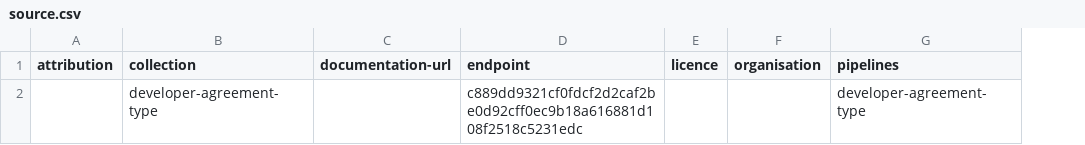
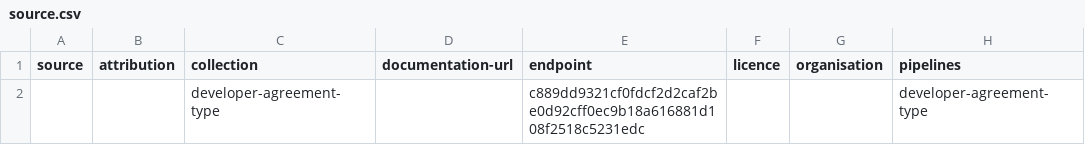
Before and after one commit to digital-land-attic/developer-agreement-type-collection, a CSV file: collection/source.csv, drawn as a sheet; only a part is shown; the diff names each change by its address in the sheet, - before the commit and + after, or states it on an @@ line.

```diff
--- a/collection/source.csv
+++ b/collection/source.csv
+column A (source), empty
```
Also changed, not shown: collection/log.csv.
